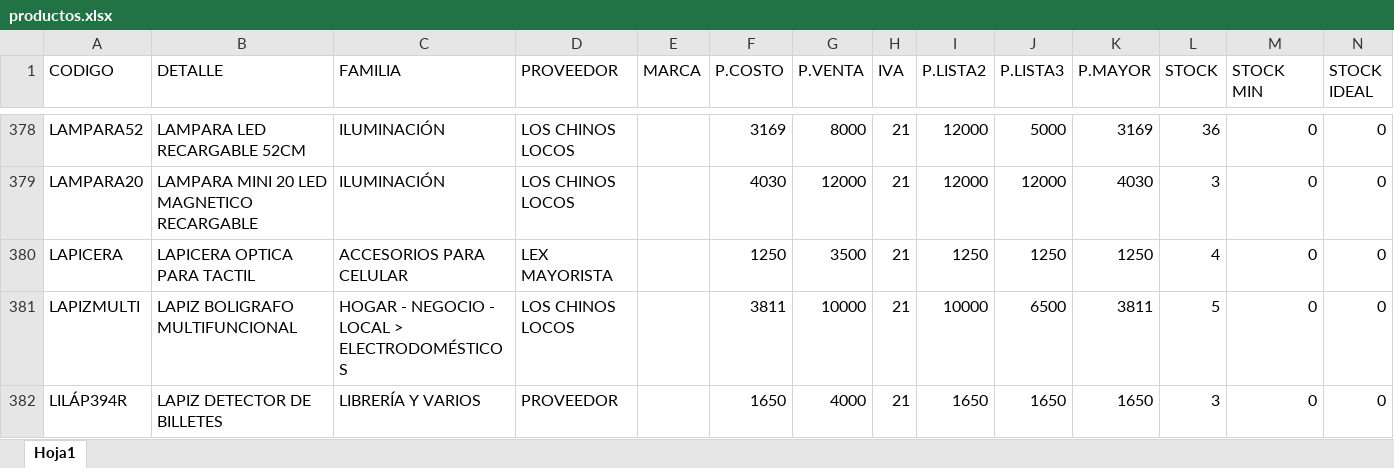
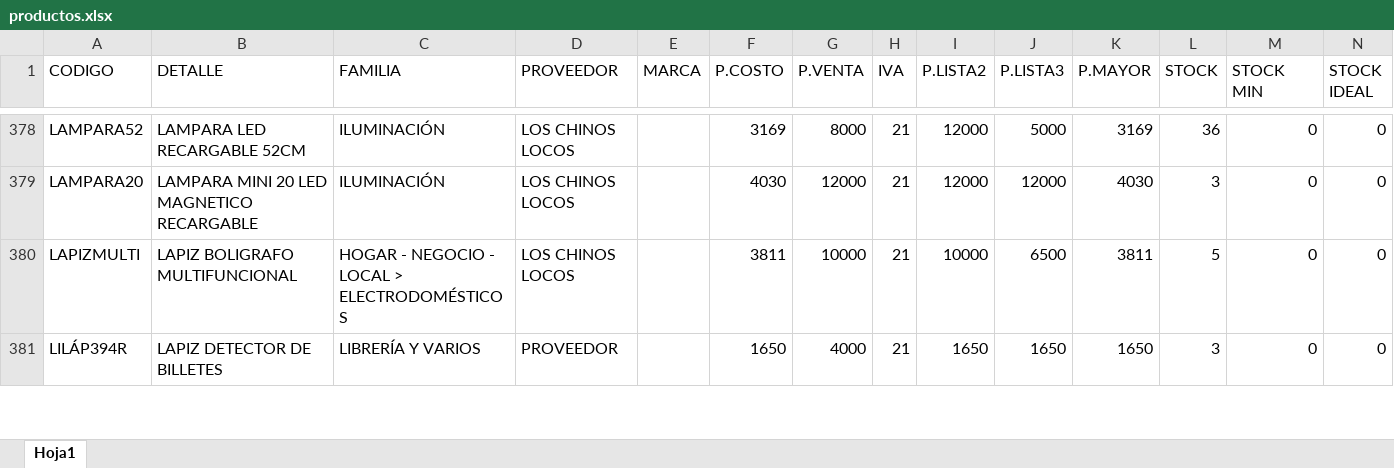
Before and after one commit to matias95ap/novacenter, an Excel workbook: tienda/productos.xlsx, sheet Hoja1, drawn as a sheet; only a part is shown, gaps mark what is left out; values as stored, in another font and other column widths than the file's, no borders; removed rows and columns are numbered as before the commit, all else as after; the diff covers the shown part only; the diff names each change by its address in the sheet, - before the commit and + after, or states it on an @@ line.

```diff
--- a/tienda/productos.xlsx (sheet Hoja1)
+++ b/tienda/productos.xlsx (sheet Hoja1)
-row 380: LAPICERA | LAPICERA OPTICA PARA TACTIL | ACCESORIOS PARA CELULAR | LEX MAYORISTA |  | 1250 | 3500 | 21 | 1250 | 1250 | 1250 | 4 | 0 | 0
```
Also changed, not shown: 9 added rows, 4 removed rows and 38 edited cells elsewhere in this sheet.
